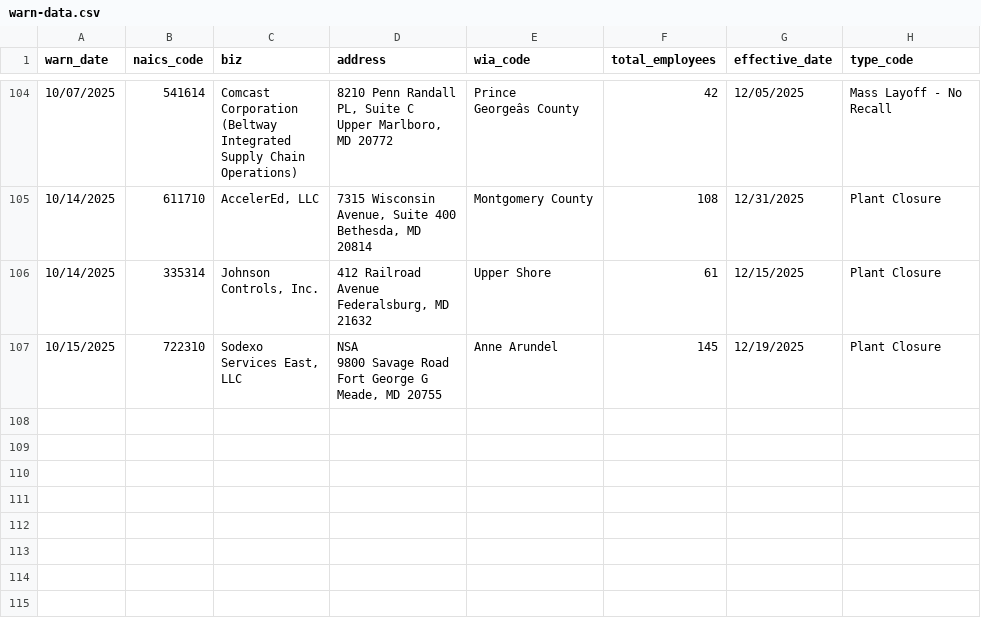
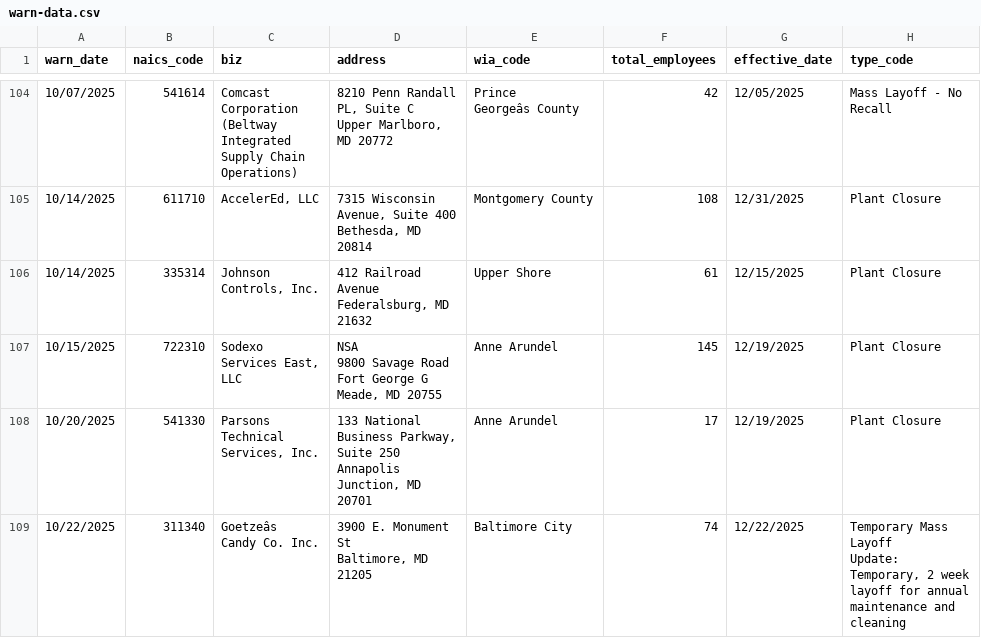
Before and after one commit to tirzahchristopher/nicar-gh-scraper, a CSV file: warn-data.csv, drawn as a sheet; only a part is shown, gaps mark what is left out; ↵ is a line break in a cell; the diff names each change by its address in the sheet, - before the commit and + after, or states it on an @@ line.

```diff
--- a/warn-data.csv
+++ b/warn-data.csv
+row 108: 10/20/2025 | 541330 | Parsons ↵ Technical ↵ Services, Inc. | 133 National ↵ Business Parkway, ↵ Suite 250 ↵ Annapolis ↵ Junction, MD ↵ 20701 | Anne Arundel | 17 | 12/19/2025 | Plant Closure
+row 109: 10/22/2025 | 311340 | Goetzeâs ↵ Candy Co. Inc. | 3900 E. Monument ↵ St ↵ Baltimore, MD ↵ 21205 | Baltimore City | 74 | 12/22/2025 | Temporary Mass ↵ Layoff ↵ Update: ↵ Temporary, 2 week ↵ layoff for annual ↵ maintenance and ↵ cleaning
```
